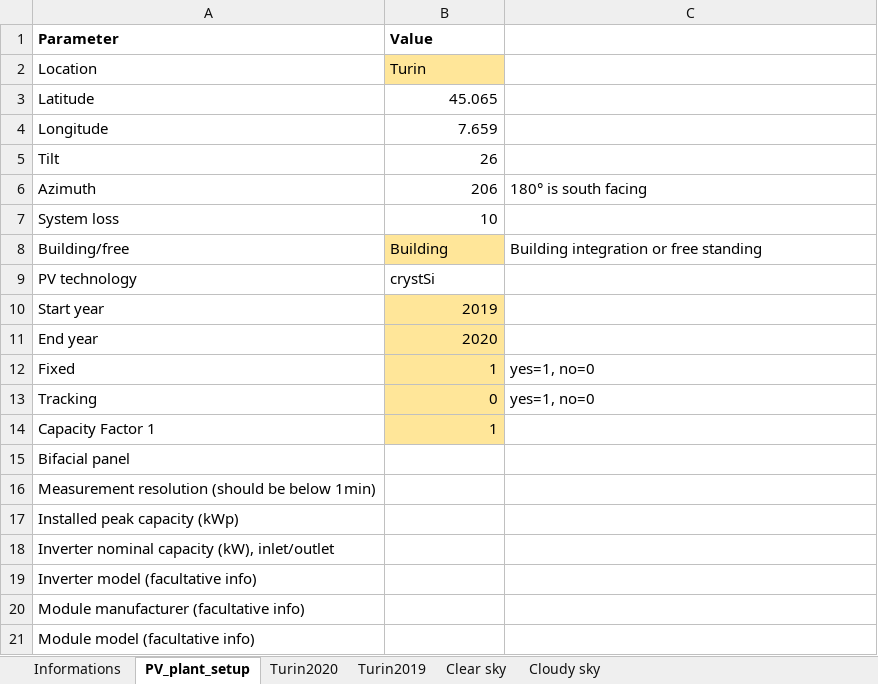
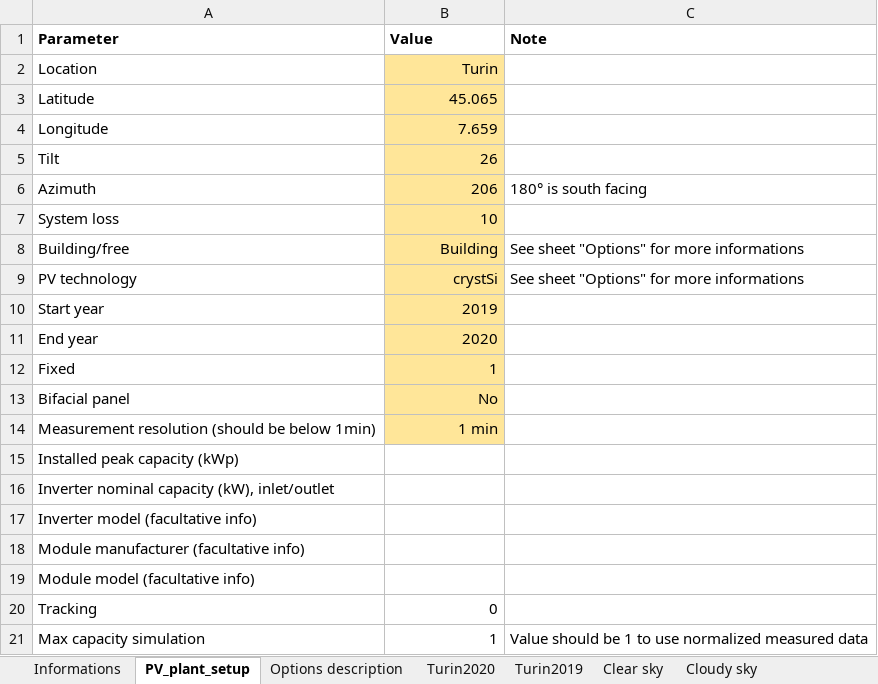
Before and after one commit to giumonros/Measured-vs-simulated-PV, an Excel workbook: Measured PV data/Turin.xlsx, sheet PV_plant_setup, drawn as a sheet; values as stored, in another font and other column widths than the file's, no borders; charts and pictures not drawn; removed rows and columns are numbered as before the commit, all else as after; the diff names each change by its address in the sheet, - before the commit and + after, or states it on an @@ line.

```diff
--- a/Measured PV data/Turin.xlsx (sheet PV_plant_setup)
+++ b/Measured PV data/Turin.xlsx (sheet PV_plant_setup)
+sheet tab: Options description
-C1: (empty)
+C1: Note
-B2 alignment: left
+B2 alignment: right
-B3:B7 fill: none
+B3:B7 fill: #FFE699
-B8:B9 alignment: left
+B8:B9 alignment: right
-C8 (Note): Building integration or free standing
+C8 (Note): See sheet "Options" for more informations
-B9 fill: none
+B9 fill: #FFE699
-C9 (Note): (empty)
+C9 (Note): See sheet "Options" for more informations
-C12 (Note): yes=1, no=0
+C12 (Note): (empty)
-row 13: Tracking | 0 | yes=1, no=0
-row 14: Capacity Factor 1 | 1
-B13 (Value): (empty)
+B13 (Value): No
-B13:B14 fill: none
+B13:B14 fill: #FFE699
-B14 (Value): (empty)
+B14 (Value): 1 min
+row 20: Tracking | 0
+row 21: Max capacity simulation | 1 | Value should be 1 to use normalized measured data
```
Also changed, not shown: charts or pictures, Measured PV data/Almeria.xlsx.
